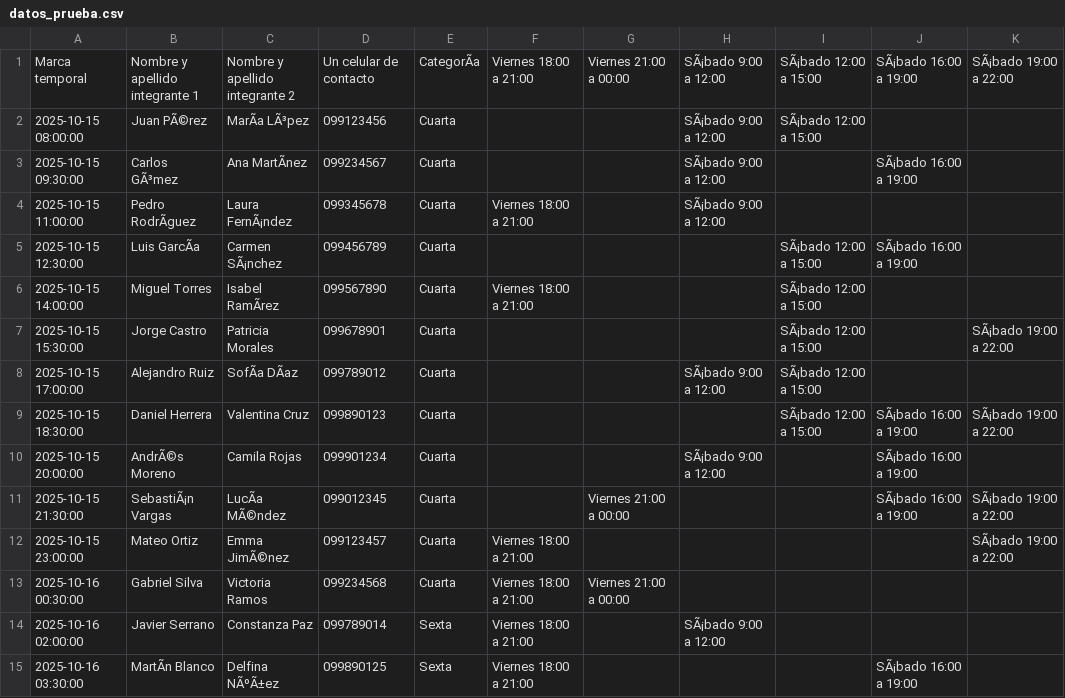
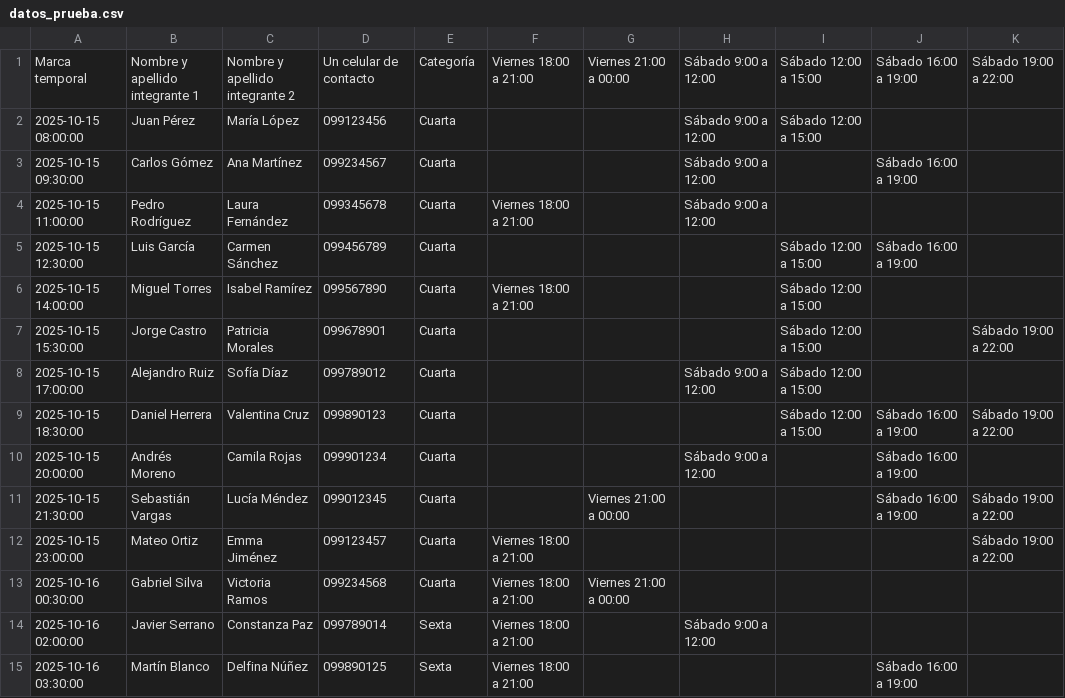
Before and after one commit to JavierMachadoo/LagomarPadelClub, a CSV file: data/datos_prueba.csv, drawn as a sheet; only a part is shown; the diff covers the shown part only; the diff names each change by its address in the sheet, - before the commit and + after, or states it on an @@ line.

Commit message:
fix: corregir comentarios de revisión del PR #54
- homePanel: fallback apellido || '' en seleccionarJugador para evitar 'undefined' en el input
- auth_jugador: paginación en list_users() para no perder usuarios más allá de la primera página
- auth_jugador: actualizar docstring de register() al flujo actual (Admin API + perfil diferido)
- dashboard-grupos: reemplazar addEventListener+flag por oninput para evitar acumulación de listeners
- vinculacion: remover botón Fusionar de duplicados-catálogo (solo permitir Descartar)
- datos_prueba.csv: re-codificar correctamente como UTF-8 (estaba con mojibake)

```diff
--- a/data/datos_prueba.csv
+++ b/data/datos_prueba.csv
-E1: CategorÃa
+E1: Categoría
-H1:H4: SÃ¡bado 9:00 a 12:00
+H1:H4: Sábado 9:00 a 12:00
-I1:I2: SÃ¡bado 12:00 a 15:00
+I1:I2: Sábado 12:00 a 15:00
-J1: SÃ¡bado 16:00 a 19:00
+J1: Sábado 16:00 a 19:00
-K1: SÃ¡bado 19:00 a 22:00
+K1: Sábado 19:00 a 22:00
-B2: Juan PÃ©rez
+B2: Juan Pérez
-C2: MarÃa LÃ³pez
+C2: María López
-B3: Carlos GÃ³mez
+B3: Carlos Gómez
-C3: Ana MartÃnez
+C3: Ana Martínez
-J3: SÃ¡bado 16:00 a 19:00
+J3: Sábado 16:00 a 19:00
-B4: Pedro RodrÃguez
+B4: Pedro Rodríguez
-C4: Laura FernÃ¡ndez
+C4: Laura Fernández
-B5: Luis GarcÃa
+B5: Luis García
-C5: Carmen SÃ¡nchez
+C5: Carmen Sánchez
-I5:I9: SÃ¡bado 12:00 a 15:00
+I5:I9: Sábado 12:00 a 15:00
-J5: SÃ¡bado 16:00 a 19:00
+J5: Sábado 16:00 a 19:00
-C6: Isabel RamÃrez
+C6: Isabel Ramírez
-K7: SÃ¡bado 19:00 a 22:00
+K7: Sábado 19:00 a 22:00
-C8: SofÃa DÃaz
+C8: Sofía Díaz
-H8: SÃ¡bado 9:00 a 12:00
+H8: Sábado 9:00 a 12:00
-J9:J11: SÃ¡bado 16:00 a 19:00
+J9:J11: Sábado 16:00 a 19:00
-K9: SÃ¡bado 19:00 a 22:00
+K9: Sábado 19:00 a 22:00
-B10: AndrÃ©s Moreno
+B10: Andrés Moreno
-H10: SÃ¡bado 9:00 a 12:00
+H10: Sábado 9:00 a 12:00
-B11: SebastiÃ¡n Vargas
+B11: Sebastián Vargas
-C11: LucÃa MÃ©ndez
+C11: Lucía Méndez
-K11:K12: SÃ¡bado 19:00 a 22:00
+K11:K12: Sábado 19:00 a 22:00
-C12: Emma JimÃ©nez
+C12: Emma Jiménez
-H14: SÃ¡bado 9:00 a 12:00
+H14: Sábado 9:00 a 12:00
-B15: MartÃn Blanco
+B15: Martín Blanco
-C15: Delfina NÃºÃ±ez
+C15: Delfina Núñez
-J15: SÃ¡bado 16:00 a 19:00
+J15: Sábado 16:00 a 19:00
```
Also changed, not shown: 109 edited cells elsewhere in this file, 5 other files.
